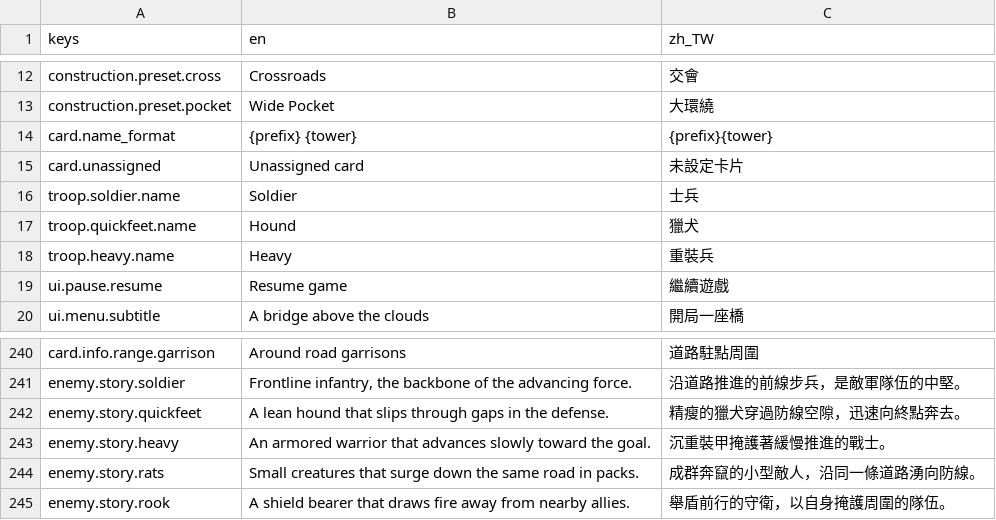
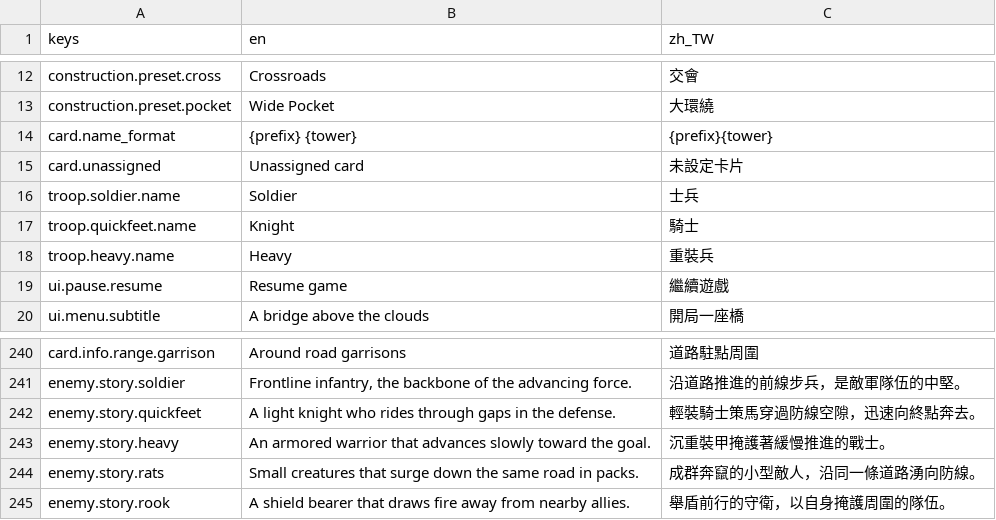
Before and after one commit to waltsaijh/begins-with-a-road, a CSV file: assets/translations/card_names.csv, drawn as a sheet; only a part is shown, gaps mark what is left out.

Commit message:
Rename quickfeet to Knight; opening camps pitch up after their tile rises

```diff
--- a/assets/translations/card_names.csv
+++ b/assets/translations/card_names.csv
@@ -16,3 +16,3 @@ card.unassigned,Unassigned card,未設定卡片
 troop.soldier.name,Soldier,士兵
-troop.quickfeet.name,Hound,獵犬
+troop.quickfeet.name,Knight,騎士
 troop.heavy.name,Heavy,重裝兵
@@ -495,3 +495,3 @@ card.info.range.garrison,Around road garrisons,道路駐點周圍
 enemy.story.soldier,"Frontline infantry, the backbone of the advancing force.",沿道路推進的前線步兵，是敵軍隊伍的中堅。
-enemy.story.quickfeet,A lean hound that slips through gaps in the defense.,精瘦的獵犬穿過防線空隙，迅速向終點奔去。
+enemy.story.quickfeet,A light knight who rides through gaps in the defense.,輕裝騎士策馬穿過防線空隙，迅速向終點奔去。
 enemy.story.heavy,An armored warrior that advances slowly toward the goal.,沉重裝甲掩護著緩慢推進的戰士。
```
Also changed, not shown: 3 other files.
